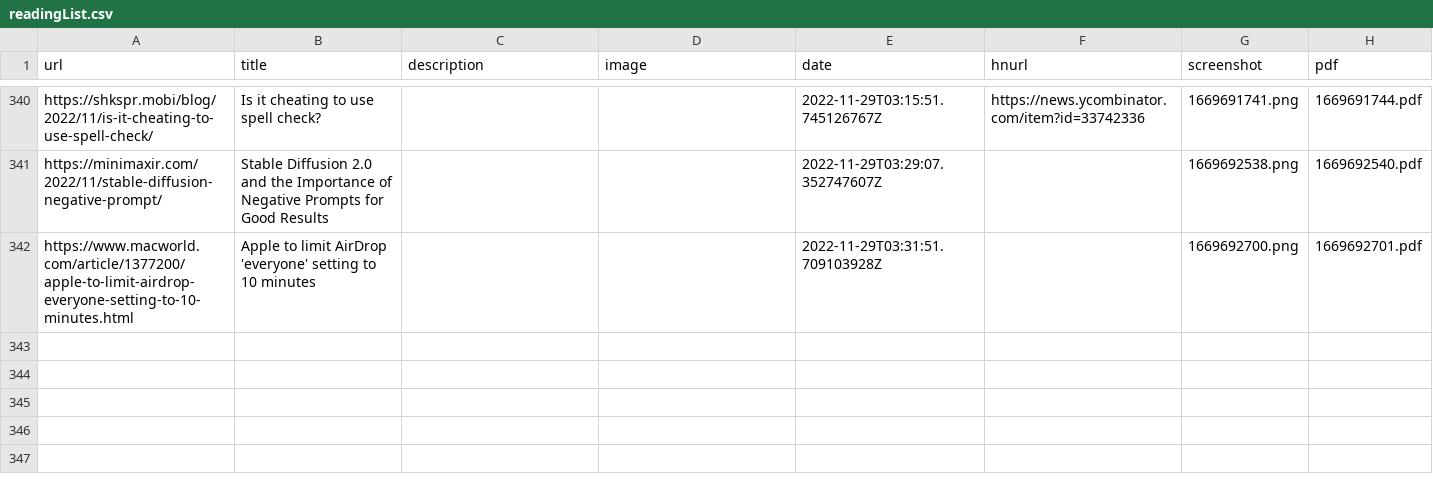
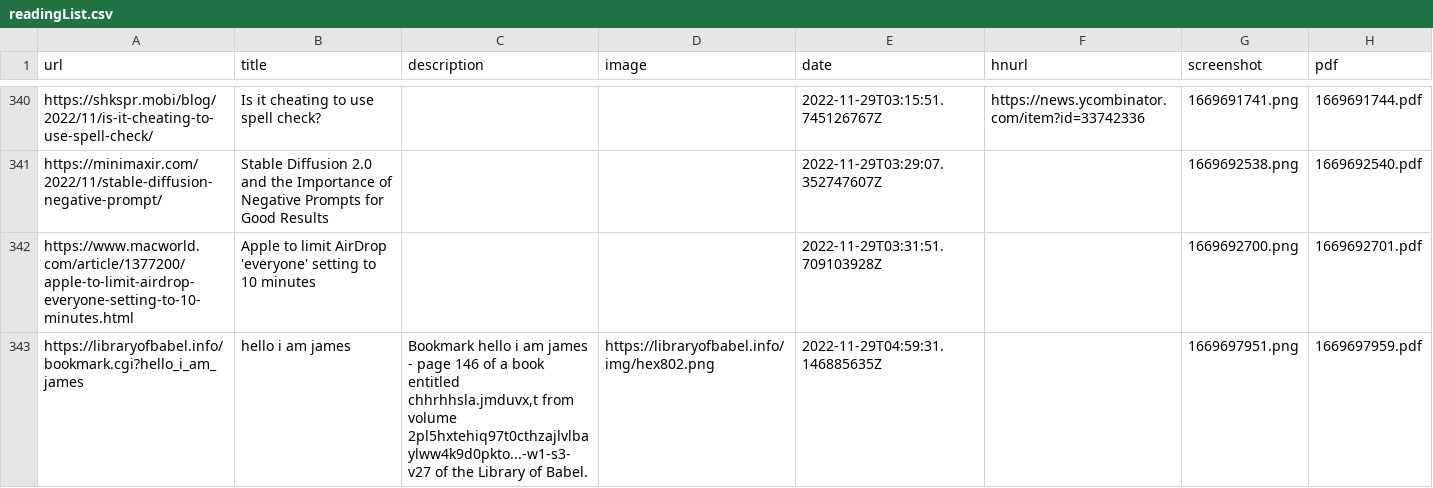
Before and after one commit to suryaatevellore/readingList, a CSV file: readingList.csv, drawn as a sheet; only a part is shown, gaps mark what is left out.

Commit message:
Automated reading list update on Tue Nov 29 04:59:31 UTC 2022

```diff
--- a/readingList.csv
+++ b/readingList.csv
@@ -342 +342,2 @@ https://minimaxir.com/2022/11/stable-diffusion-negative-prompt/,Stable Diffusion
 https://www.macworld.com/article/1377200/apple-to-limit-airdrop-everyone-setting-to-10-minutes.html,Apple to limit AirDrop 'everyone' setting to 10 minutes,,,2022-11-29T03:31:51.709103928Z,,1669692700.png,1669692701.pdf
+https://libraryofbabel.info/bookmark.cgi?hello_i_am_james,hello i am james,"Bookmark hello i am james - page 146 of a book entitled chhrhhsla.jmduvx,t from volume 2pl5hxtehiq97t0cthzajlvlbaylww4k9d0pkto...-w1-s3-v27 of the Library of Babel.",https://libraryofbabel.info/img/hex802.png,2022-11-29T04:59:31.146885635Z,,1669697951.png,1669697959.pdf
```
Also changed, not shown: 2 other files.
